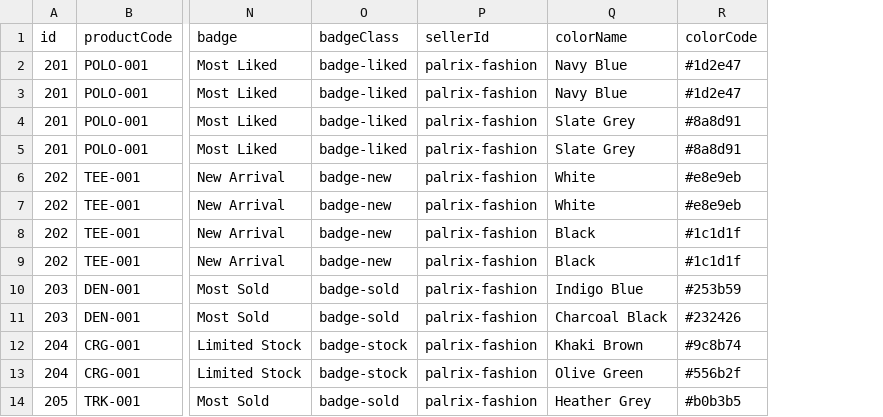
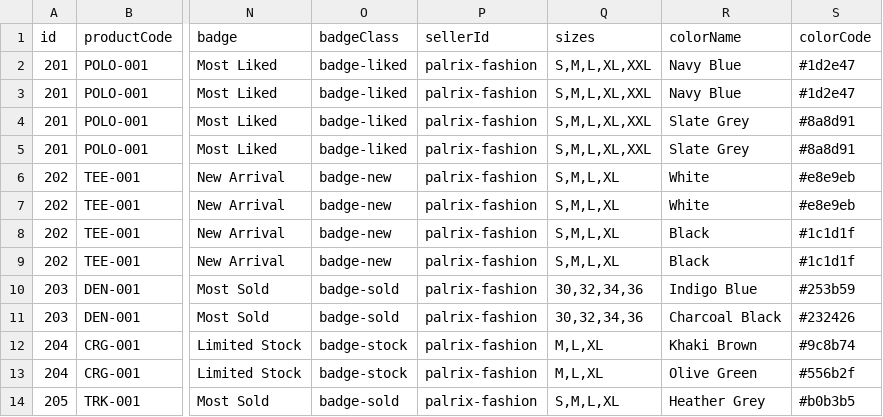
Before and after one commit to palrixtech/PalrixShow, a CSV file: data/products.csv, drawn as a sheet; only a part is shown, gaps mark what is left out; the diff names each change by its address in the sheet, - before the commit and + after, or states it on an @@ line.

Commit message:
feat: add sizes column support — size chips on UI, SKU + sizes in WhatsApp enquiry, new product images committed

```diff
--- a/data/products.csv
+++ b/data/products.csv
+column Q (sizes), rows 2-14: S,M,L,XL,XXL | S,M,L,XL,XXL | S,M,L,XL,XXL | S,M,L,XL,XXL | S,M,L,XL | S,M,L,XL | S,M,L,XL | S,M,L,XL | 30,32,34,36 | 30,32,34,36 | M,L,XL | M,L,XL | S,M,L,XL
```
Also changed, not shown: 4 other files.
